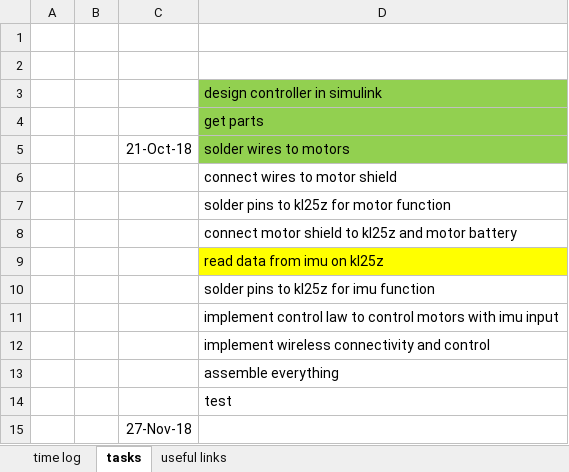
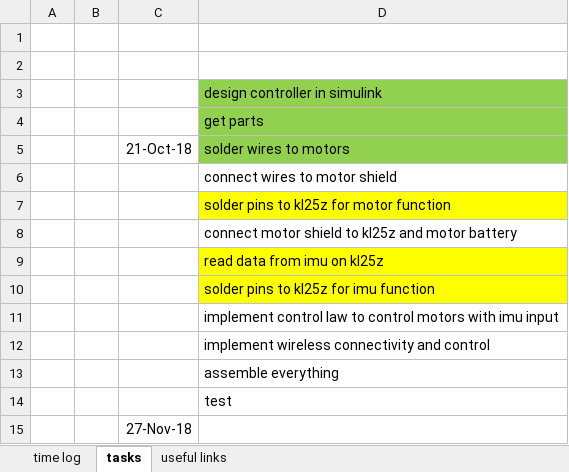
Before and after one commit to hpetre/COEN-6711, an Excel workbook: Time Tracking/time_tracker_horia.xlsx, sheet tasks, drawn as a sheet; values as stored, in another font and other column widths than the file's, no borders; the diff names each change by its address in the sheet, - before the commit and + after, or states it on an @@ line.

Commit message:
modified active tasks

```diff
--- a/Time Tracking/time_tracker_horia.xlsx (sheet tasks)
+++ b/Time Tracking/time_tracker_horia.xlsx (sheet tasks)
-D7 fill: none
+D7 fill: #FFFF00
-D10 fill: none
+D10 fill: #FFFF00
```
